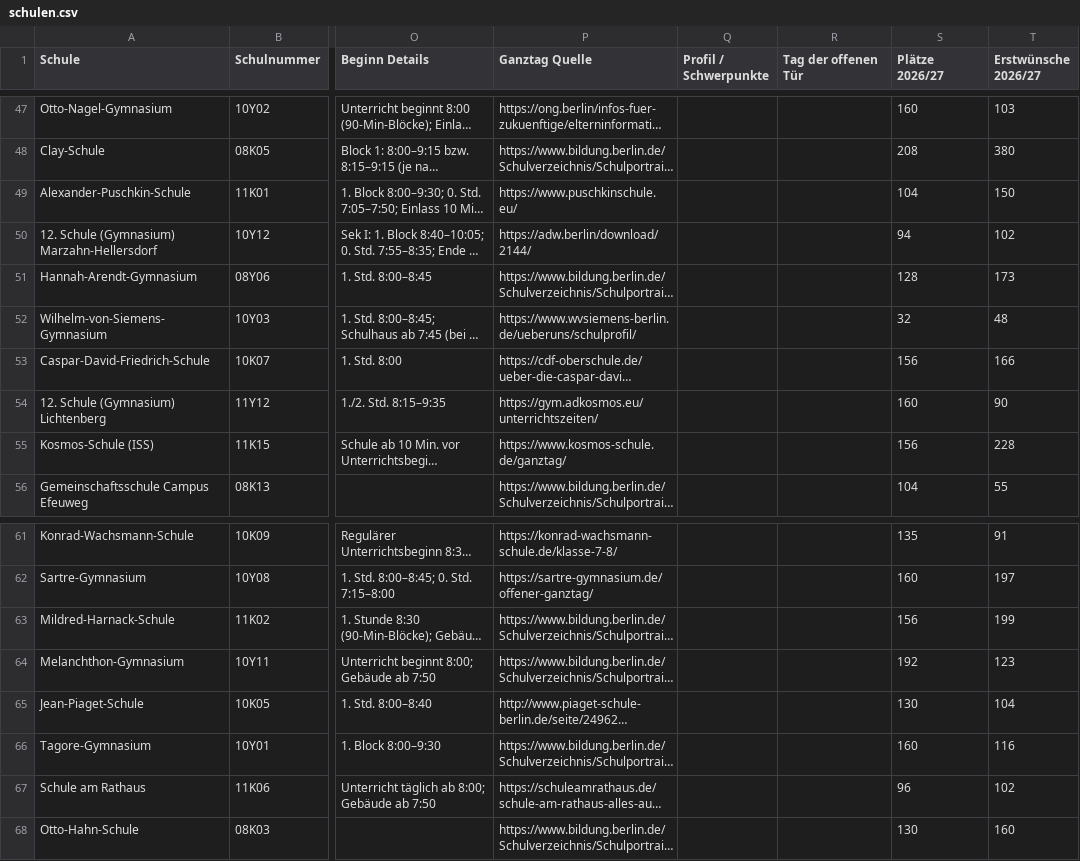
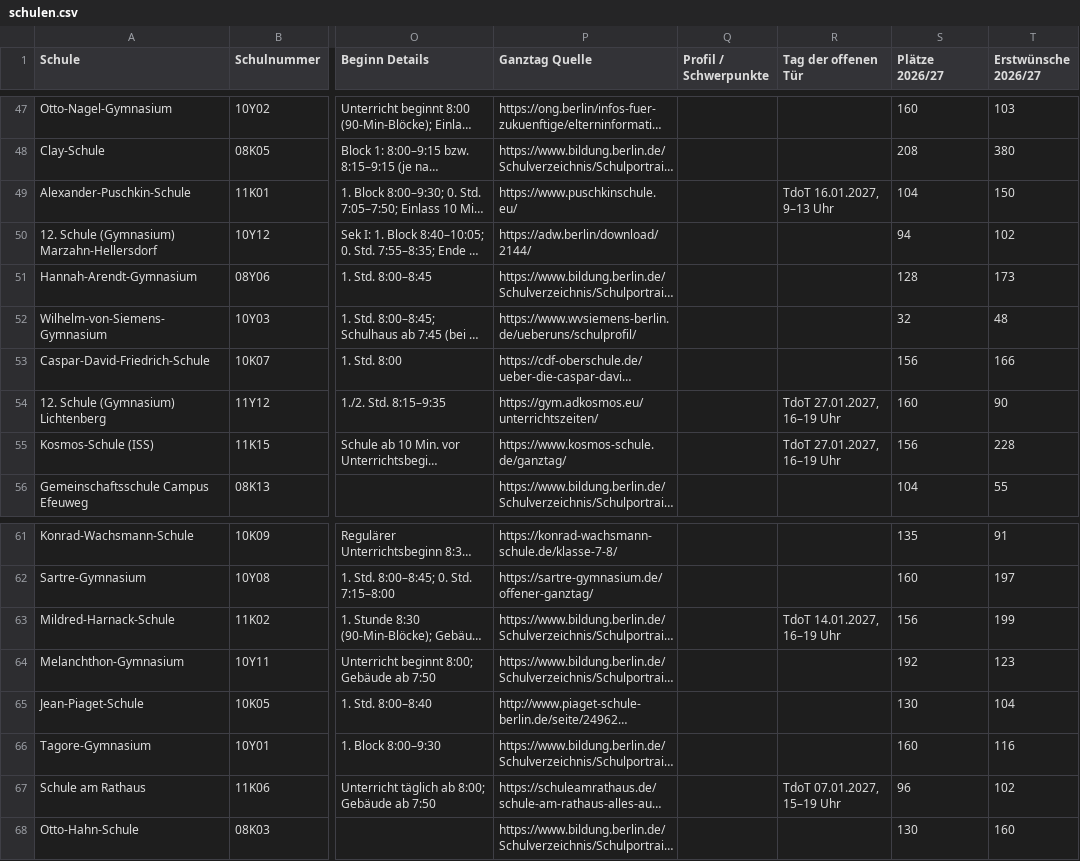
Before and after one commit to ungemeinfein/schulkarte, a CSV file: data/schulen.csv, drawn as a sheet; only a part is shown, gaps mark what is left out; long unchanged cells end in …; the diff names each change by its address in the sheet, - before the commit and + after, or states it on an @@ line.

```diff
--- a/data/schulen.csv
+++ b/data/schulen.csv
-R49 (Tag der offenen Tür): (empty)
+R49 (Tag der offenen Tür): TdoT 16.01.2027, 9–13 Uhr
-R54:R55 (Tag der offenen Tür): (empty)
+R54:R55 (Tag der offenen Tür): TdoT 27.01.2027, 16–19 Uhr
-R63 (Tag der offenen Tür): (empty)
+R63 (Tag der offenen Tür): TdoT 14.01.2027, 16–19 Uhr
-R67 (Tag der offenen Tür): (empty)
+R67 (Tag der offenen Tür): TdoT 07.01.2027, 15–19 Uhr
```
Also changed, not shown: 1 other file.
